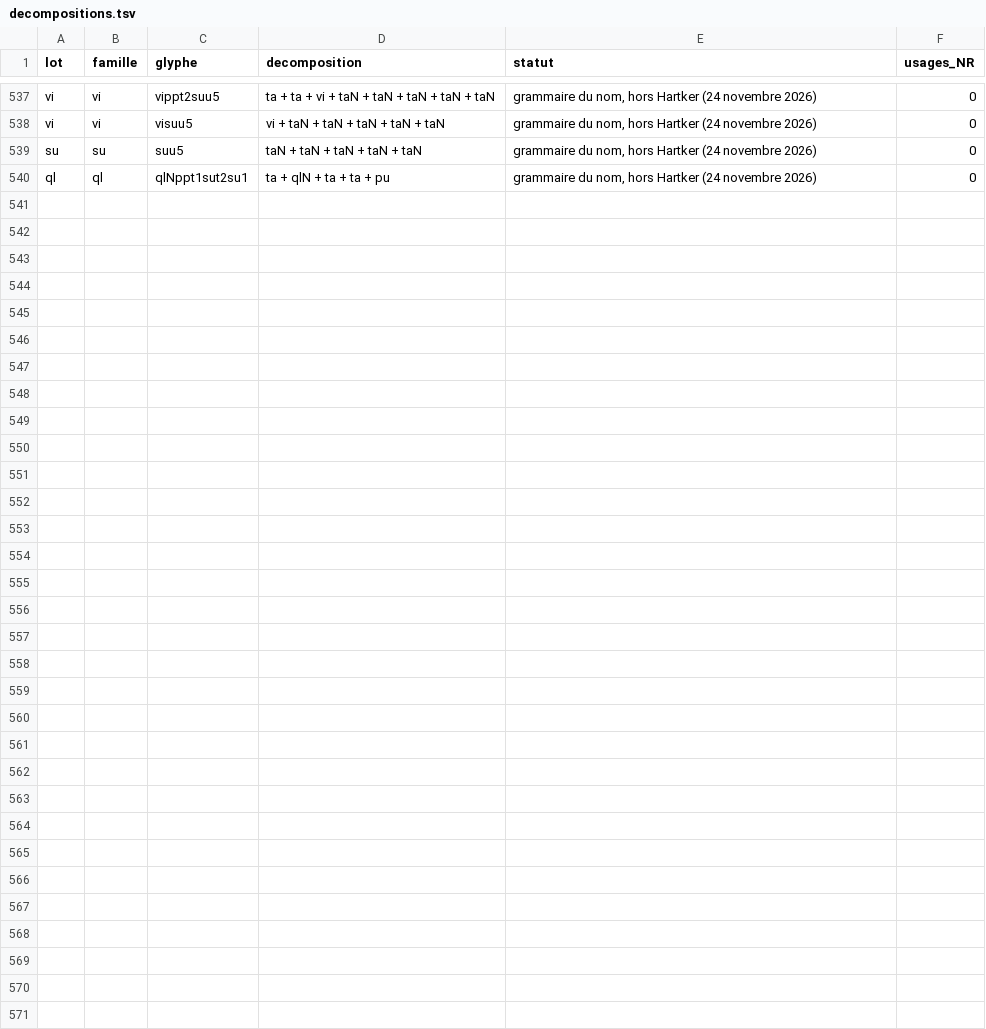
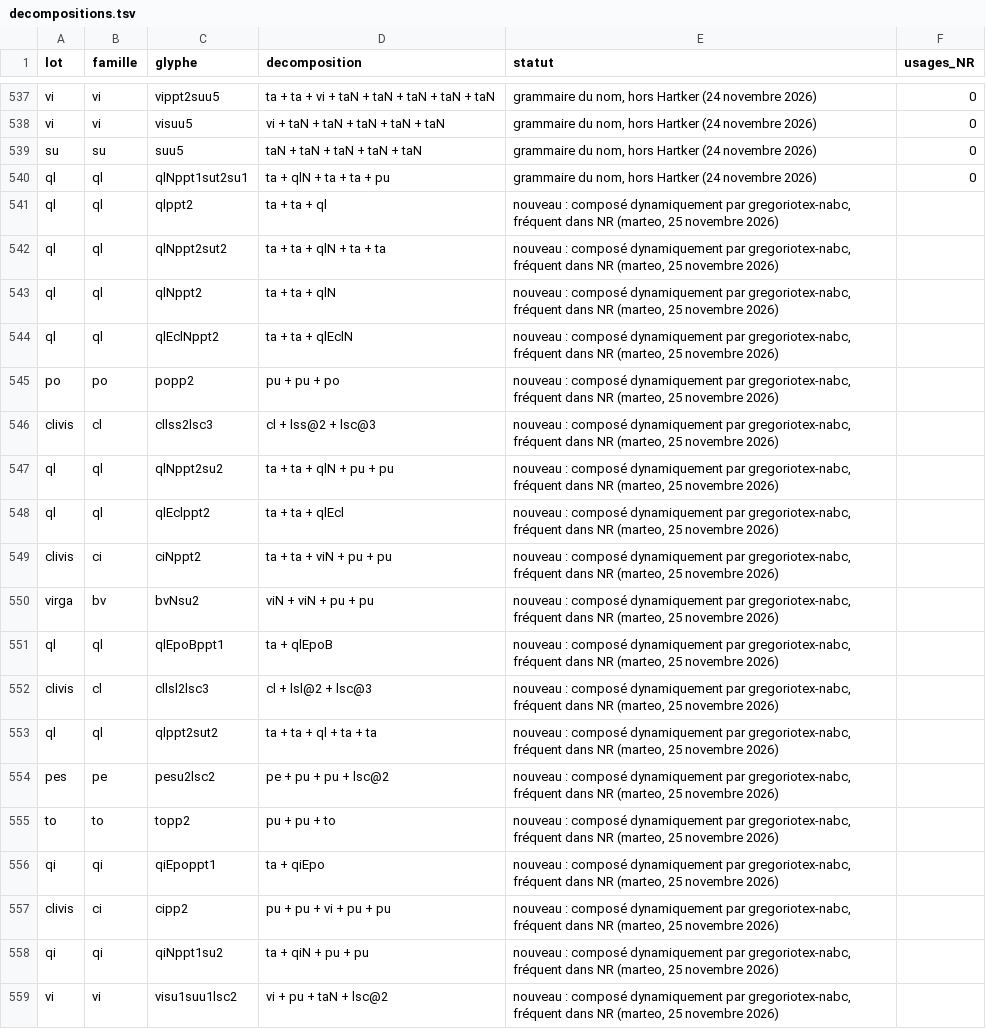
Before and after one commit to Nocturnale-Romanum/tooling, a TSV file: .claude/skills/grehartker/reference/decompositions.tsv, drawn as a sheet; only a part is shown, gaps mark what is left out.

```diff
--- a/.claude/skills/grehartker/reference/decompositions.tsv
+++ b/.claude/skills/grehartker/reference/decompositions.tsv
@@ -540 +540,20 @@ su	su	suu5	taN + taN + taN + taN + taN	grammaire du nom, hors Hartker (24 novemb
 ql	ql	qlNppt1sut2su1	ta + qlN + ta + ta + pu	grammaire du nom, hors Hartker (24 novembre 2026)	0
+ql	ql	qlppt2	ta + ta + ql	nouveau : composé dynamiquement par gregoriotex-nabc, fréquent dans NR (marteo, 25 novembre 2026)	
+ql	ql	qlNppt2sut2	ta + ta + qlN + ta + ta	nouveau : composé dynamiquement par gregoriotex-nabc, fréquent dans NR (marteo, 25 novembre 2026)	
+ql	ql	qlNppt2	ta + ta + qlN	nouveau : composé dynamiquement par gregoriotex-nabc, fréquent dans NR (marteo, 25 novembre 2026)	
+ql	ql	qlEclNppt2	ta + ta + qlEclN	nouveau : composé dynamiquement par gregoriotex-nabc, fréquent dans NR (marteo, 25 novembre 2026)	
+po	po	popp2	pu + pu + po	nouveau : composé dynamiquement par gregoriotex-nabc, fréquent dans NR (marteo, 25 novembre 2026)	
+clivis	cl	cllss2lsc3	cl + lss@2 + lsc@3	nouveau : composé dynamiquement par gregoriotex-nabc, fréquent dans NR (marteo, 25 novembre 2026)	
+ql	ql	qlNppt2su2	ta + ta + qlN + pu + pu	nouveau : composé dynamiquement par gregoriotex-nabc, fréquent dans NR (marteo, 25 novembre 2026)	
+ql	ql	qlEclppt2	ta + ta + qlEcl	nouveau : composé dynamiquement par gregoriotex-nabc, fréquent dans NR (marteo, 25 novembre 2026)	
+clivis	ci	ciNppt2	ta + ta + viN + pu + pu	nouveau : composé dynamiquement par gregoriotex-nabc, fréquent dans NR (marteo, 25 novembre 2026)	
+virga	bv	bvNsu2	viN + viN + pu + pu	nouveau : composé dynamiquement par gregoriotex-nabc, fréquent dans NR (marteo, 25 novembre 2026)	
+ql	ql	qlEpoBppt1	ta + qlEpoB	nouveau : composé dynamiquement par gregoriotex-nabc, fréquent dans NR (marteo, 25 novembre 2026)	
+clivis	cl	cllsl2lsc3	cl + lsl@2 + lsc@3	nouveau : composé dynamiquement par gregoriotex-nabc, fréquent dans NR (marteo, 25 novembre 2026)	
+ql	ql	qlppt2sut2	ta + ta + ql + ta + ta	nouveau : composé dynamiquement par gregoriotex-nabc, fréquent dans NR (marteo, 25 novembre 2026)	
+pes	pe	pesu2lsc2	pe + pu + pu + lsc@2	nouveau : composé dynamiquement par gregoriotex-nabc, fréquent dans NR (marteo, 25 novembre 2026)	
+to	to	topp2	pu + pu + to	nouveau : composé dynamiquement par gregoriotex-nabc, fréquent dans NR (marteo, 25 novembre 2026)	
+qi	qi	qiEpoppt1	ta + qiEpo	nouveau : composé dynamiquement par gregoriotex-nabc, fréquent dans NR (marteo, 25 novembre 2026)	
+clivis	ci	cipp2	pu + pu + vi + pu + pu	nouveau : composé dynamiquement par gregoriotex-nabc, fréquent dans NR (marteo, 25 novembre 2026)	
+qi	qi	qiNppt1su2	ta + qiN + pu + pu	nouveau : composé dynamiquement par gregoriotex-nabc, fréquent dans NR (marteo, 25 novembre 2026)	
+vi	vi	visu1suu1lsc2	vi + pu + taN + lsc@2	nouveau : composé dynamiquement par gregoriotex-nabc, fréquent dans NR (marteo, 25 novembre 2026)	
```
Also changed, not shown: 5 other files.
